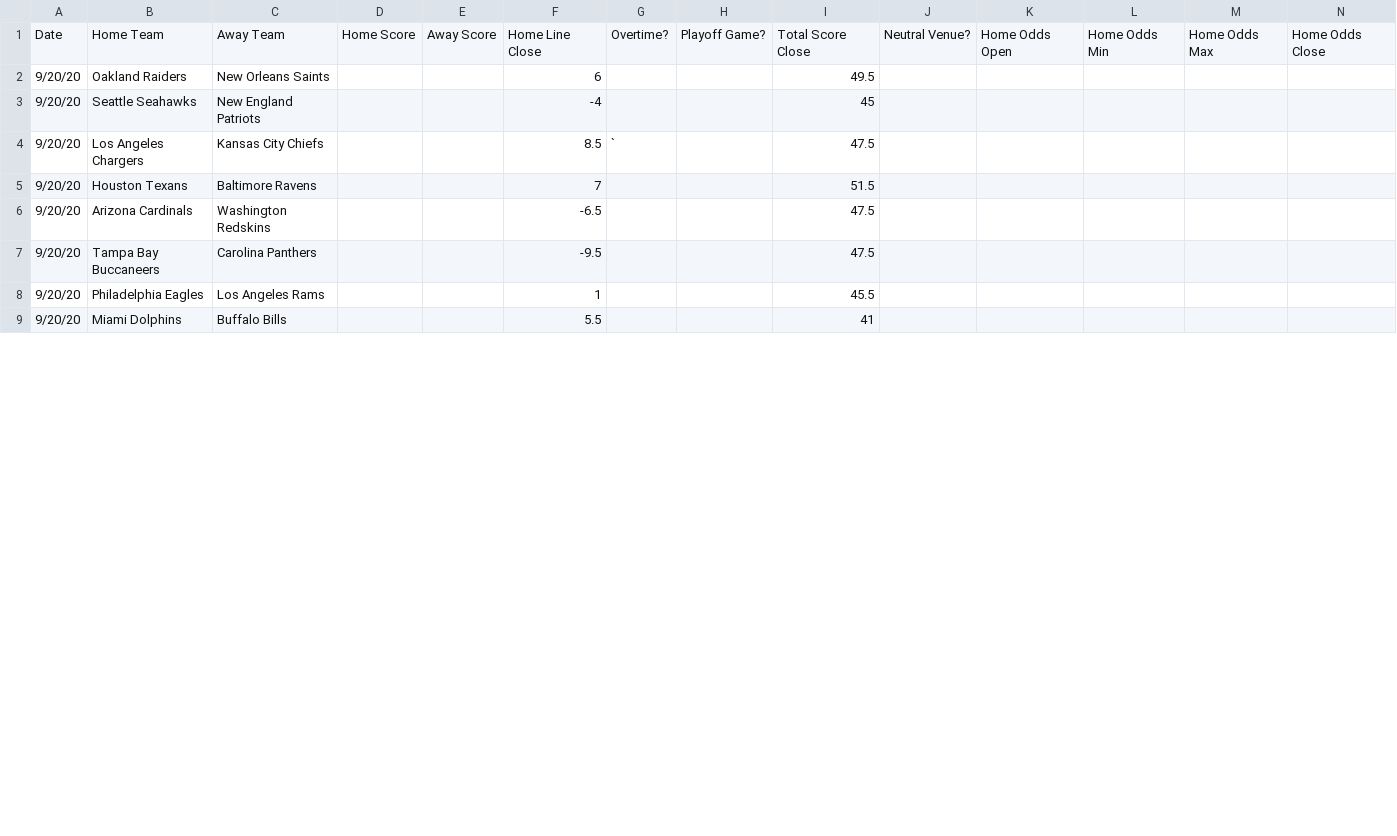
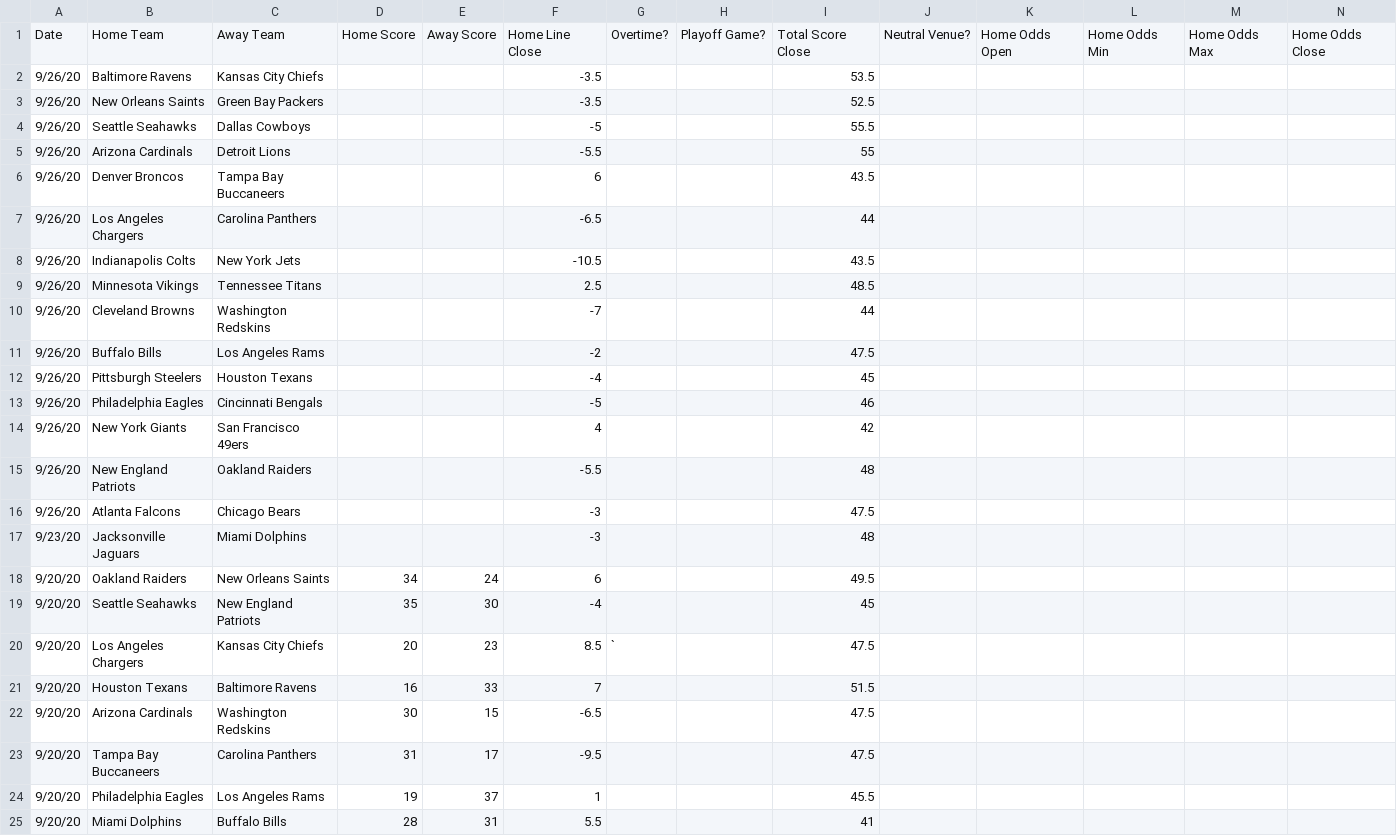
Before and after one commit to JoshKimmelman/Minesweeper, a CSV file: nfl.csv, drawn as a sheet; only a part is shown; addresses are those after the commit; rows hold the shown columns only; the diff covers the shown part only; the diff names each change by its address in the sheet, - before the commit and + after, or states it on an @@ line.

```diff
--- a/nfl.csv
+++ b/nfl.csv
+row 2: 9/26/20 | Baltimore Ravens | Kansas City Chiefs |  |  | -3.5 |  |  | 53.5
+row 3: 9/26/20 | New Orleans Saints | Green Bay Packers |  |  | -3.5 |  |  | 52.5
+row 4: 9/26/20 | Seattle Seahawks | Dallas Cowboys |  |  | -5 |  |  | 55.5
+row 5: 9/26/20 | Arizona Cardinals | Detroit Lions |  |  | -5.5 |  |  | 55
+row 6: 9/26/20 | Denver Broncos | Tampa Bay Buccaneers |  |  | 6 |  |  | 43.5
+row 7: 9/26/20 | Los Angeles Chargers | Carolina Panthers |  |  | -6.5 |  |  | 44
+row 8: 9/26/20 | Indianapolis Colts | New York Jets |  |  | -10.5 |  |  | 43.5
+row 9: 9/26/20 | Minnesota Vikings | Tennessee Titans |  |  | 2.5 |  |  | 48.5
+row 10: 9/26/20 | Cleveland Browns | Washington Redskins |  |  | -7 |  |  | 44
+row 11: 9/26/20 | Buffalo Bills | Los Angeles Rams |  |  | -2 |  |  | 47.5
+row 12: 9/26/20 | Pittsburgh Steelers | Houston Texans |  |  | -4 |  |  | 45
+row 13: 9/26/20 | Philadelphia Eagles | Cincinnati Bengals |  |  | -5 |  |  | 46
+row 14: 9/26/20 | New York Giants | San Francisco 49ers |  |  | 4 |  |  | 42
+row 15: 9/26/20 | New England Patriots | Oakland Raiders |  |  | -5.5 |  |  | 48
+row 16: 9/26/20 | Atlanta Falcons | Chicago Bears |  |  | -3 |  |  | 47.5
+row 17: 9/23/20 | Jacksonville Jaguars | Miami Dolphins |  |  | -3 |  |  | 48
-D18: (empty)
+D18: 34
-E18: (empty)
+E18: 24
-D19: (empty)
+D19: 35
-E19: (empty)
+E19: 30
-D20: (empty)
+D20: 20
-E20: (empty)
+E20: 23
-D21: (empty)
+D21: 16
-E21: (empty)
+E21: 33
-D22: (empty)
+D22: 30
-E22: (empty)
+E22: 15
-D23: (empty)
+D23: 31
-E23: (empty)
+E23: 17
-D24: (empty)
+D24: 19
-E24: (empty)
+E24: 37
-D25: (empty)
+D25: 28
-E25: (empty)
+E25: 31
```
Also changed, not shown: 16 edited cells elsewhere in this file, 1 other file.
